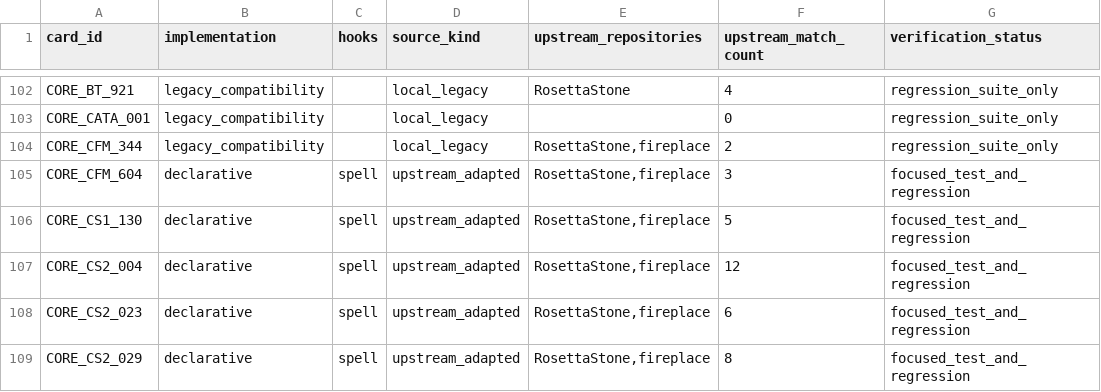
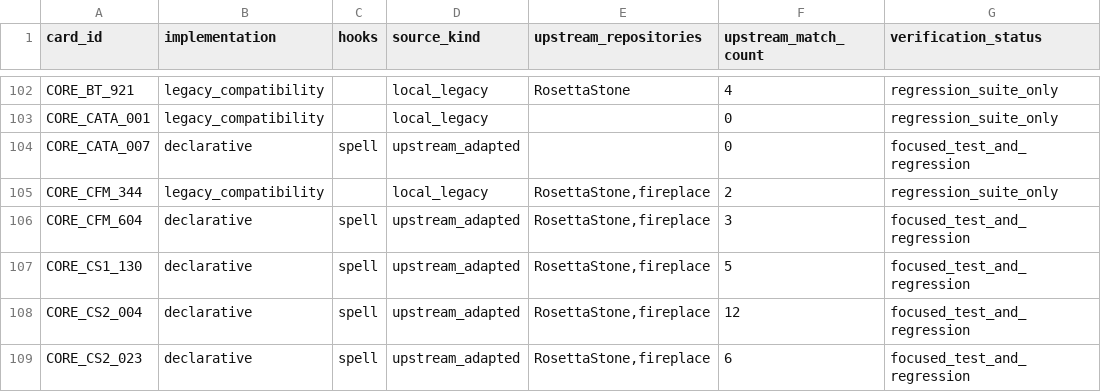
Before and after one commit to luentong/lushi, a CSV file: reports/card_rule_manifest.csv, drawn as a sheet; only a part is shown, gaps mark what is left out; the shorter side is filled out with more unchanged rows; the diff names each change by its address in the sheet, - before the commit and + after, or states it on an @@ line.

Commit message:
align consumption rule verification metadata

```diff
--- a/reports/card_rule_manifest.csv
+++ b/reports/card_rule_manifest.csv
+row 104: CORE_CATA_007 | declarative | spell | upstream_adapted |  | 0 | focused_test_and_regression
```
Also changed, not shown: 2 other files.
